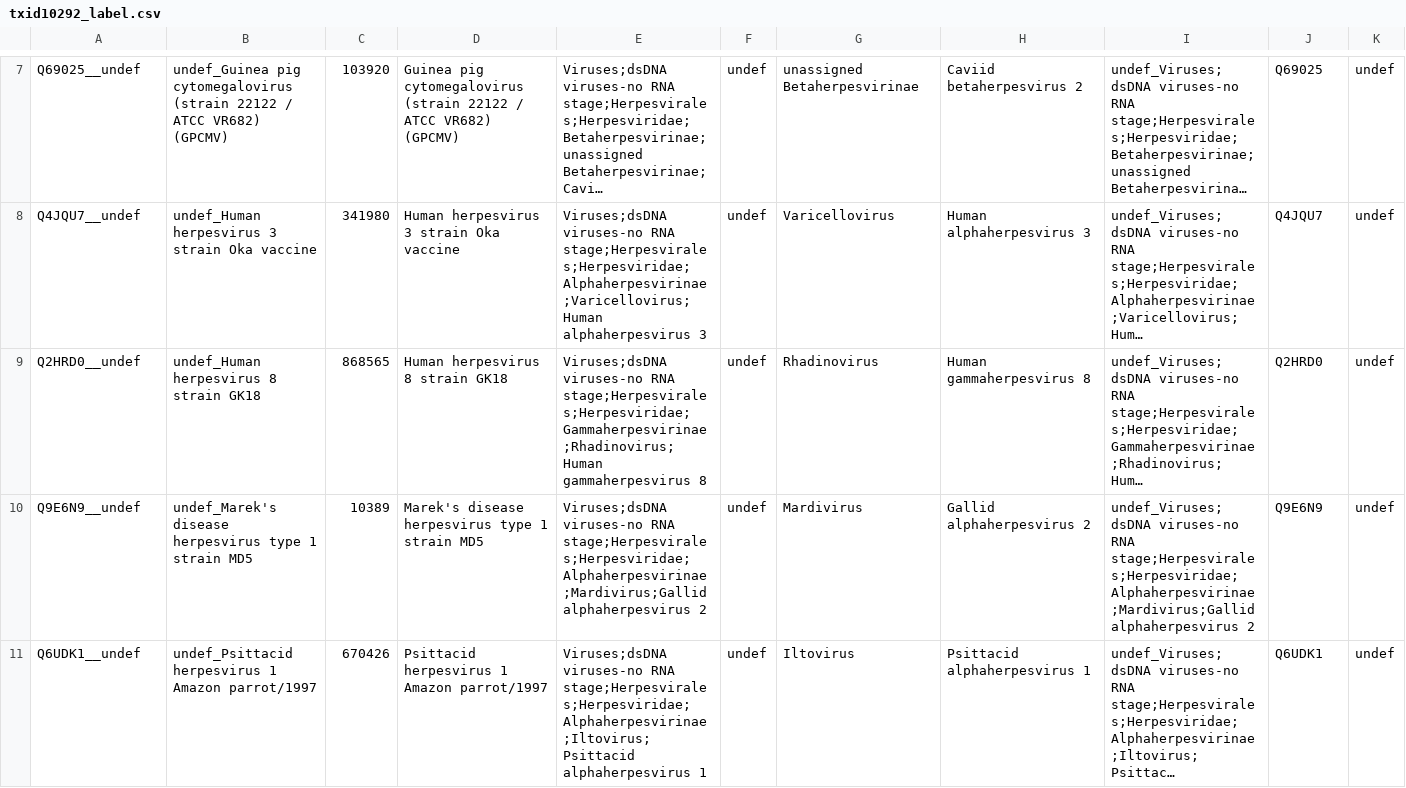
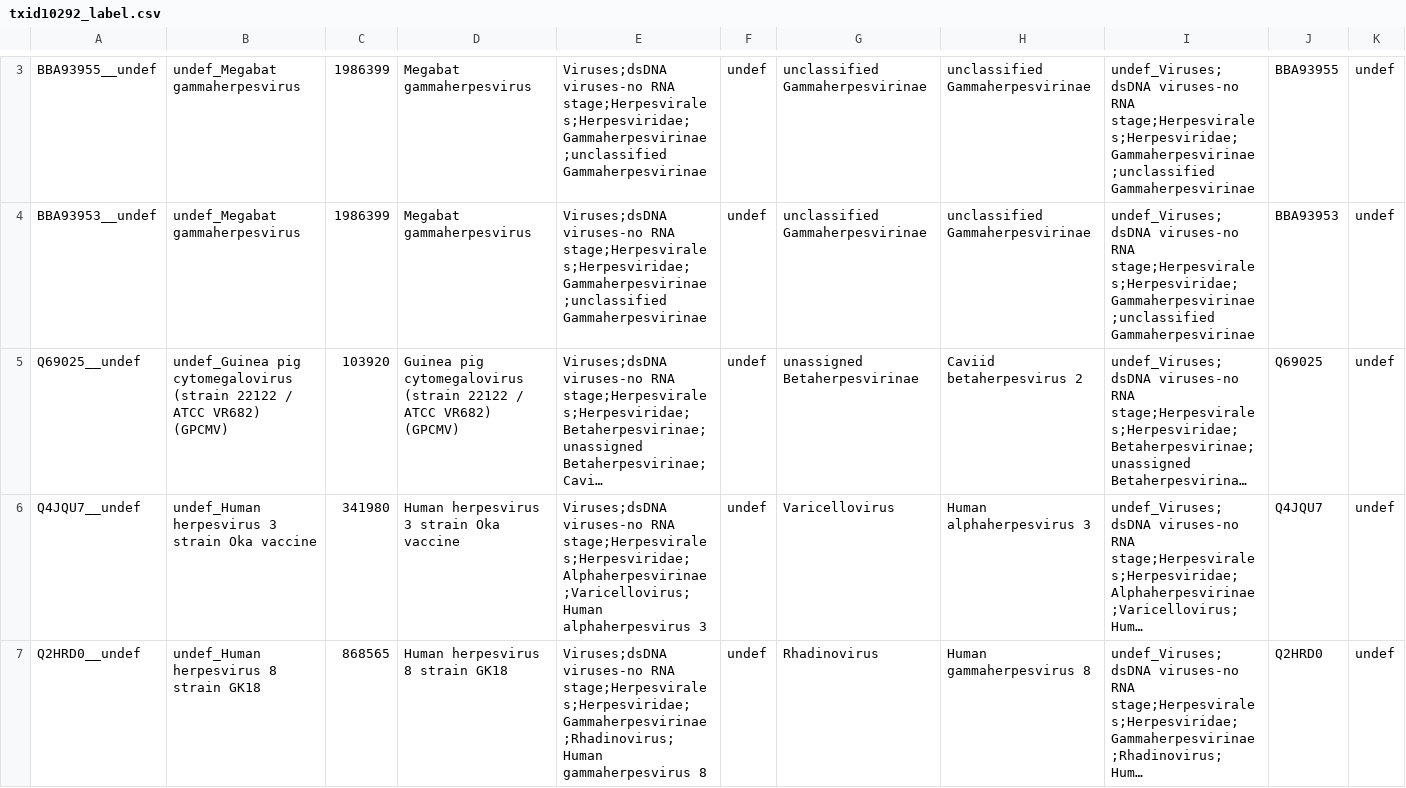
Before and after one commit to josephhughes/ViCTree, a CSV file: txid10292/txid10292_label.csv, drawn as a sheet; only a part is shown, gaps mark what is left out; the shorter side is filled out with more unchanged rows; long unchanged cells end in …; the diff covers the shown part only; the diff names each change by its address in the sheet, - before the commit and + after, or states it on an @@ line.

```diff
--- a/txid10292/txid10292_label.csv
+++ b/txid10292/txid10292_label.csv
+row 3: BBA93955__undef | undef_Megabat gammaherpesvirus | 1986399 | Megabat gammaherpesvirus | Viruses;dsDNA viruses-no RNA stage;Herpesvirales;Herpesviridae;Gammaherpesvirinae;unclassified Gammaherpesvirinae | undef | unclassified Gammaherpesvirinae | unclassified Gammaherpesvirinae | undef_Viruses;dsDNA viruses-no RNA stage;Herpesvirales;Herpesviridae;Gammaherpesvirinae;unclassified Gammaherpesvirinae | BBA93955 | undef
+row 4: BBA93953__undef | undef_Megabat gammaherpesvirus | 1986399 | Megabat gammaherpesvirus | Viruses;dsDNA viruses-no RNA stage;Herpesvirales;Herpesviridae;Gammaherpesvirinae;unclassified Gammaherpesvirinae | undef | unclassified Gammaherpesvirinae | unclassified Gammaherpesvirinae | undef_Viruses;dsDNA viruses-no RNA stage;Herpesvirales;Herpesviridae;Gammaherpesvirinae;unclassified Gammaherpesvirinae | BBA93953 | undef
```
Also changed, not shown: 4 added rows, 4 removed rows and 3 moved rows elsewhere in this file, txid10292/txid10292.csv, txid10292/txid10292_clusters_info.csv, 15 other files.
